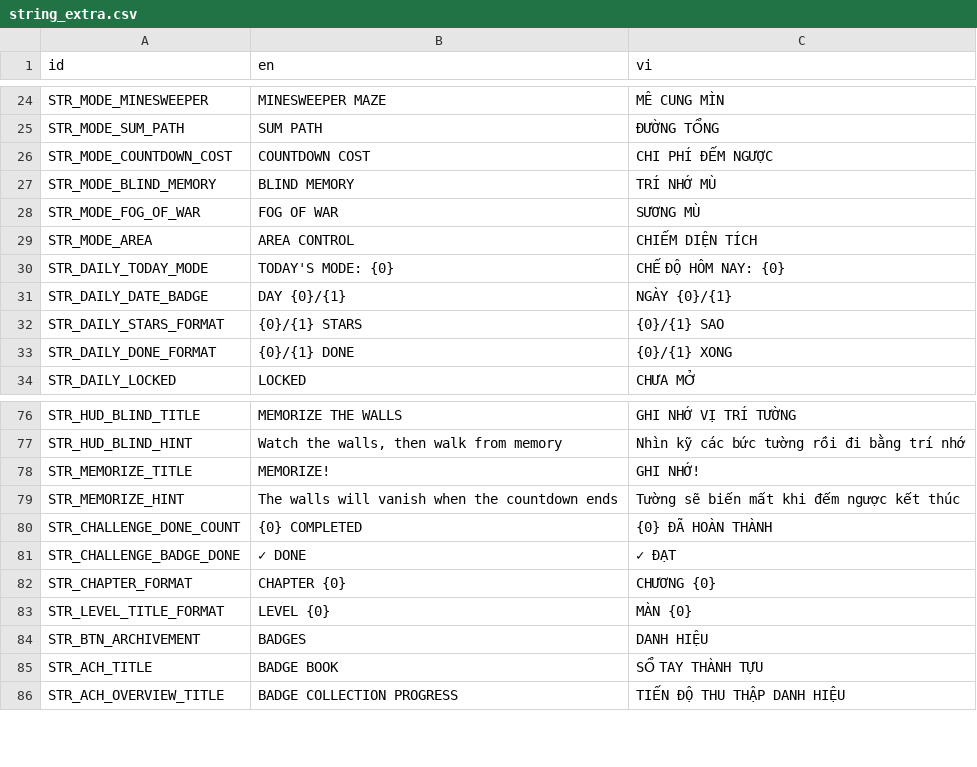
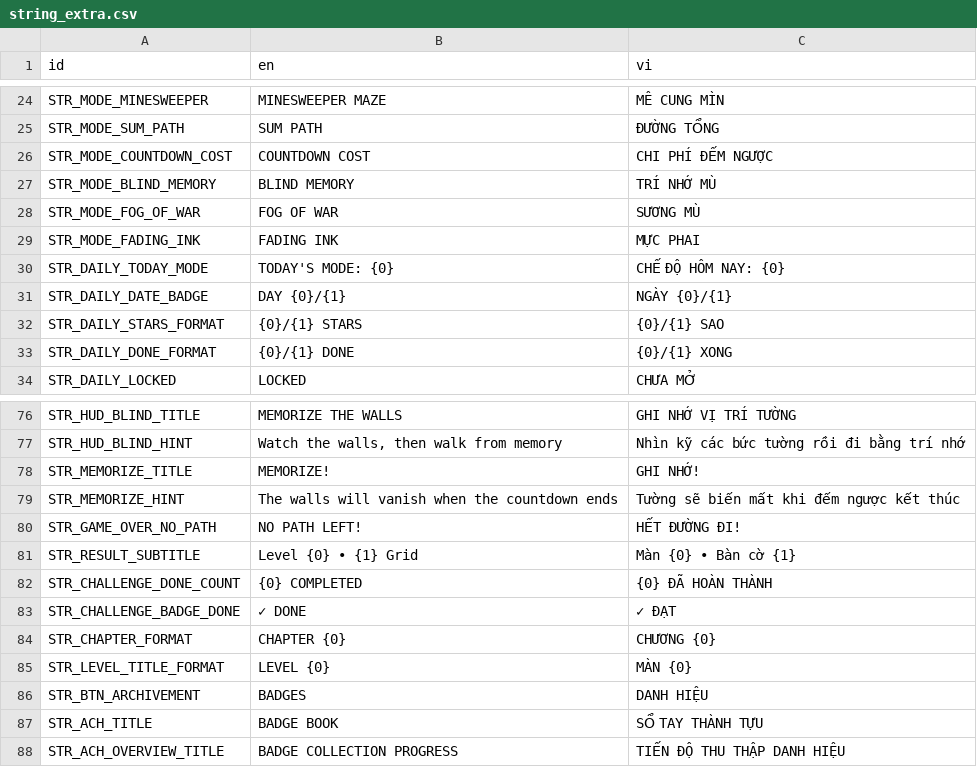
Before and after one commit to mrbut1995/phone-game-inkmaze, a CSV file: resources/localization/string_extra.csv, drawn as a sheet; only a part is shown, gaps mark what is left out; removed rows and columns are numbered as before the commit, all else as after; the diff names each change by its address in the sheet, - before the commit and + after, or states it on an @@ line.

Commit message:
- Update (Game) :  + Remove Area Game Mode  + Added Fading Ink Game  + Update Blind Memory and MineSweeper HUD  + Fixed issue not stopping Minesweeper when collisison bomb

```diff
--- a/resources/localization/string_extra.csv
+++ b/resources/localization/string_extra.csv
-row 29: STR_MODE_AREA | AREA CONTROL | CHIẾM DIỆN TÍCH
+row 29: STR_MODE_FADING_INK | FADING INK | MỰC PHAI
+row 80: STR_GAME_OVER_NO_PATH | NO PATH LEFT! | HẾT ĐƯỜNG ĐI!
+row 81: STR_RESULT_SUBTITLE | Level {0} • {1} Grid | Màn {0} • Bàn cờ {1}
```
Also changed, not shown: 25 other files.
